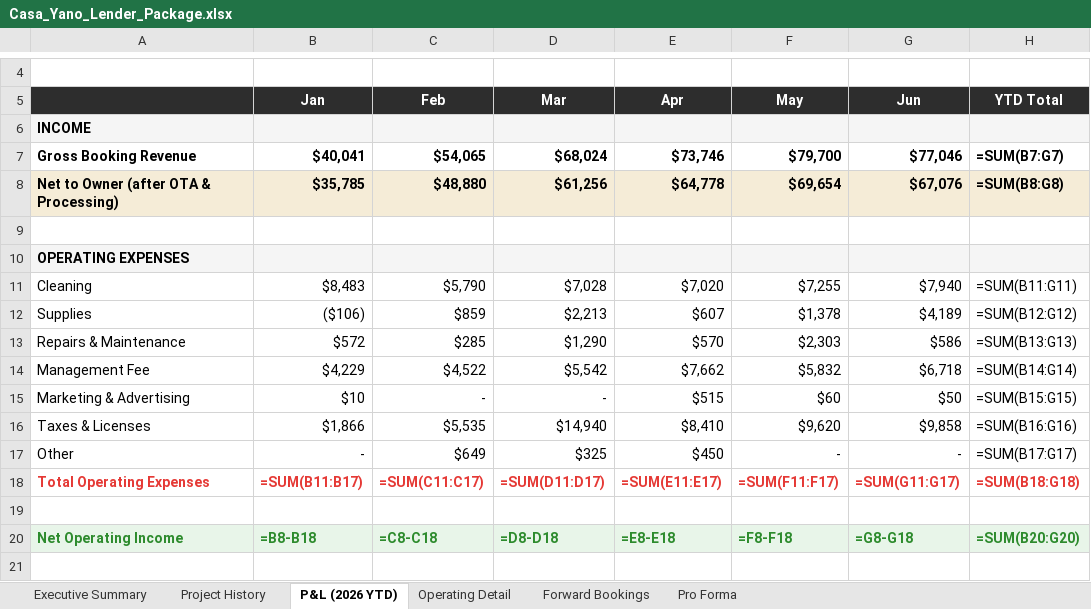
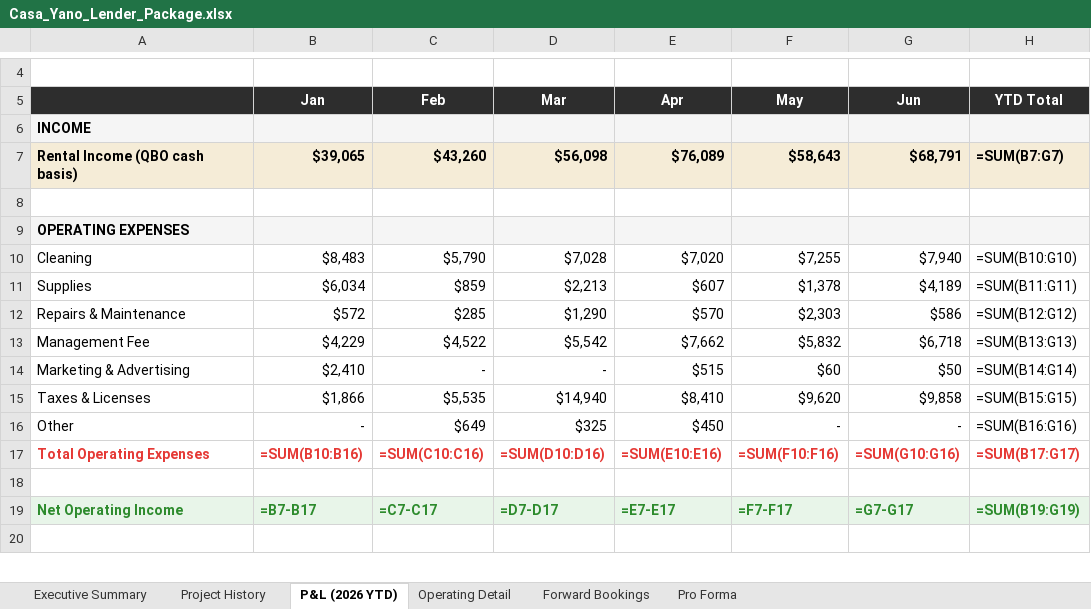
Before and after one commit to matt-dcp/yano, an Excel workbook: Casa_Yano_Lender_Package.xlsx, sheet P&L (2026 YTD), drawn as a sheet; only a part is shown, gaps mark what is left out; values as stored, in another font and other column widths than the file's, no borders; formulas without a stored value are shown as written; conditional formats not drawn; removed rows and columns are numbered as before the commit, all else as after; the diff covers the shown part only; the diff names each change by its address in the sheet, - before the commit and + after, or states it on an @@ line.

```diff
--- a/Casa_Yano_Lender_Package.xlsx (sheet P&L (2026 YTD))
+++ b/Casa_Yano_Lender_Package.xlsx (sheet P&L (2026 YTD))
-row 7: Gross Booking Revenue | $40,041 | $54,065 | $68,024 | $73,746 | $79,700 | $77,046 | =SUM(B7:G7)
-row 8: Net to Owner (after OTA & Processing) | $35,785 | $48,880 | $61,256 | $64,778 | $69,654 | $67,076 | =SUM(B8:G8)
+row 7: Rental Income (QBO cash basis) | $39,065 | $43,260 | $56,098 | $76,089 | $58,643 | $68,791 | =SUM(B7:G7)
-H10 (YTD Total): =SUM(B11:G11)
+H10 (YTD Total): =SUM(B10:G10)
-B11 (Jan): ($106)
+B11 (Jan): $6,034
-H11 (YTD Total): =SUM(B12:G12)
+H11 (YTD Total): =SUM(B11:G11)
-H12 (YTD Total): =SUM(B13:G13)
+H12 (YTD Total): =SUM(B12:G12)
-H13 (YTD Total): =SUM(B14:G14)
+H13 (YTD Total): =SUM(B13:G13)
-B14 (Jan): $10
+B14 (Jan): $2,410
-H14 (YTD Total): =SUM(B15:G15)
+H14 (YTD Total): =SUM(B14:G14)
-H15 (YTD Total): =SUM(B16:G16)
+H15 (YTD Total): =SUM(B15:G15)
-H16 (YTD Total): =SUM(B17:G17)
+H16 (YTD Total): =SUM(B16:G16)
-B17 (Jan): =SUM(B11:B17)
+B17 (Jan): =SUM(B10:B16)
-C17 (Feb): =SUM(C11:C17)
+C17 (Feb): =SUM(C10:C16)
-D17 (Mar): =SUM(D11:D17)
+D17 (Mar): =SUM(D10:D16)
-E17 (Apr): =SUM(E11:E17)
+E17 (Apr): =SUM(E10:E16)
-F17 (May): =SUM(F11:F17)
+F17 (May): =SUM(F10:F16)
-G17 (Jun): =SUM(G11:G17)
+G17 (Jun): =SUM(G10:G16)
-H17 (YTD Total): =SUM(B18:G18)
+H17 (YTD Total): =SUM(B17:G17)
-B19 (Jan): =B8-B18
+B19 (Jan): =B7-B17
-C19 (Feb): =C8-C18
+C19 (Feb): =C7-C17
-D19 (Mar): =D8-D18
+D19 (Mar): =D7-D17
-E19 (Apr): =E8-E18
+E19 (Apr): =E7-E17
-F19 (May): =F8-F18
+F19 (May): =F7-F17
-G19 (Jun): =G8-G18
+G19 (Jun): =G7-G17
-H19 (YTD Total): =SUM(B20:G20)
+H19 (YTD Total): =SUM(B19:G19)
```
Also changed, not shown: 7 edited cells elsewhere in this sheet, sheet Executive Summary, sheet Pro Forma, sheet Forward Bookings, sheet Project History, 3 other files.
